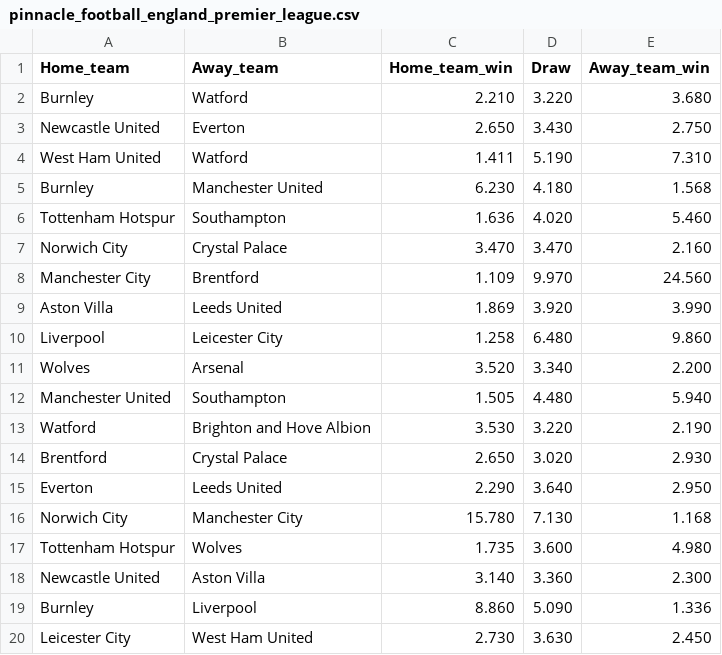
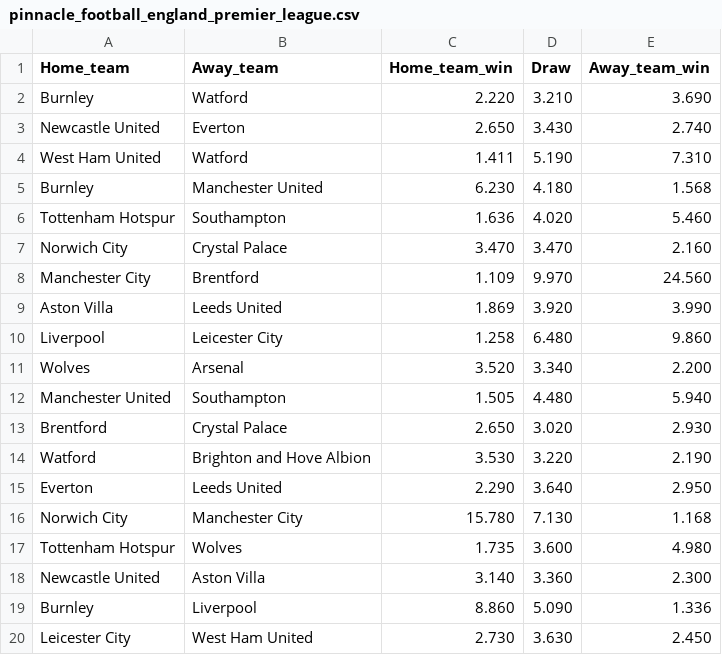
Before and after one commit to lennard-geeraert/webscrape, a CSV file: football_england_premier_league/pinnacle_football_england_premier_league.csv, drawn as a sheet.

```diff
--- a/football_england_premier_league/pinnacle_football_england_premier_league.csv
+++ b/football_england_premier_league/pinnacle_football_england_premier_league.csv
@@ -1,4 +1,4 @@
 Home_team,Away_team,Home_team_win,Draw,Away_team_win
-Burnley,Watford,2.210,3.220,3.680
-Newcastle United,Everton,2.650,3.430,2.750
+Burnley,Watford,2.220,3.210,3.690
+Newcastle United,Everton,2.650,3.430,2.740
 West Ham United,Watford,1.411,5.190,7.310
@@ -12,4 +12,4 @@ Wolves,Arsenal,3.520,3.340,2.200
 Manchester United,Southampton,1.505,4.480,5.940
+Brentford,Crystal Palace,2.650,3.020,2.930
 Watford,Brighton and Hove Albion,3.530,3.220,2.190
-Brentford,Crystal Palace,2.650,3.020,2.930
 Everton,Leeds United,2.290,3.640,2.950
```
Also changed, not shown: football_england_premier_league/betfirst_football_england_premier_league.csv, football_england_premier_league/bwin_football_england_premier_league.csv, 10 other files.
